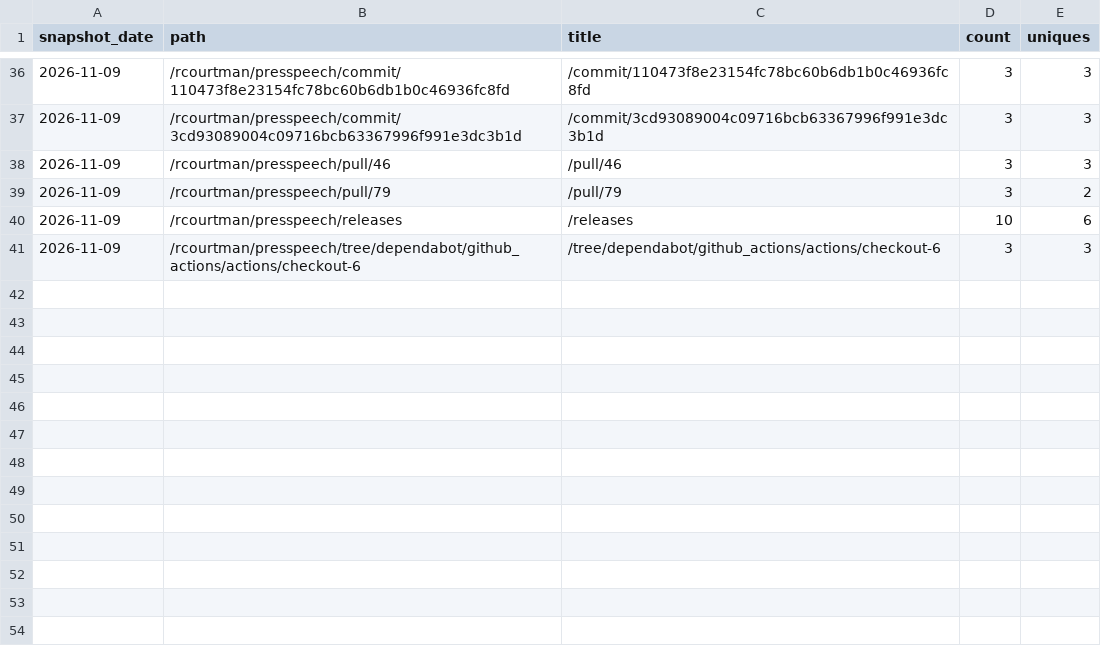
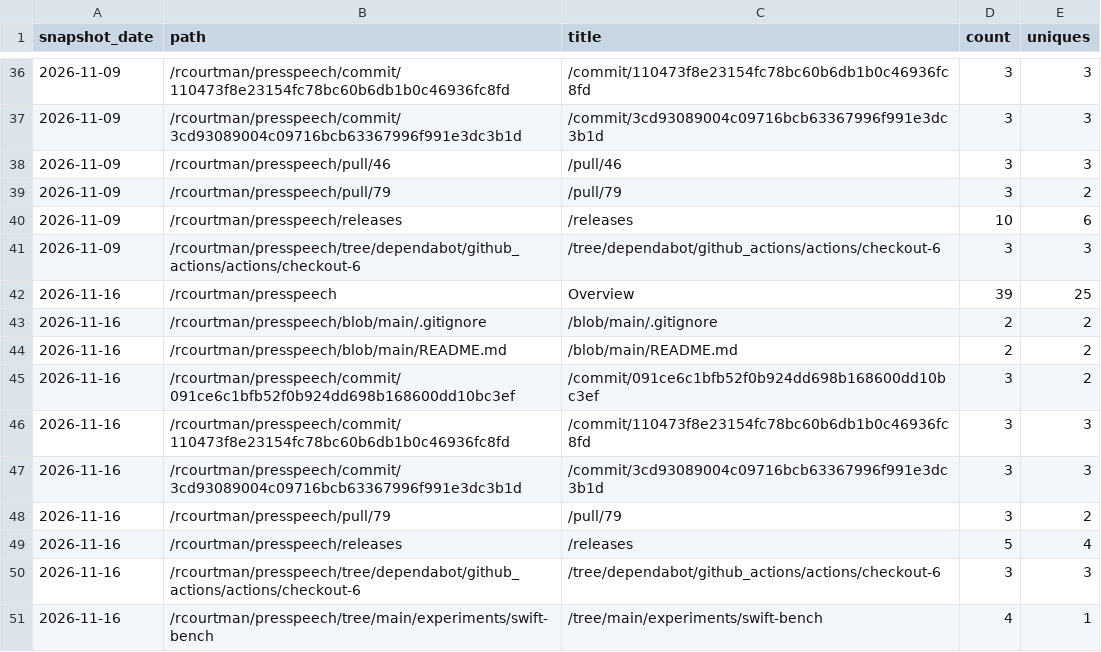
Before and after one commit to rcourtman/presspeech, a CSV file: paths.csv, drawn as a sheet; only a part is shown, gaps mark what is left out; the diff names each change by its address in the sheet, - before the commit and + after, or states it on an @@ line.

```diff
--- a/paths.csv
+++ b/paths.csv
+row 42: 2026-11-16 | /rcourtman/presspeech | Overview | 39 | 25
+row 43: 2026-11-16 | /rcourtman/presspeech/blob/main/.gitignore | /blob/main/.gitignore | 2 | 2
+row 44: 2026-11-16 | /rcourtman/presspeech/blob/main/README.md | /blob/main/README.md | 2 | 2
+row 45: 2026-11-16 | /rcourtman/presspeech/commit/091ce6c1bfb52f0b924dd698b168600dd10bc3ef | /commit/091ce6c1bfb52f0b924dd698b168600dd10bc3ef | 3 | 2
+row 46: 2026-11-16 | /rcourtman/presspeech/commit/110473f8e23154fc78bc60b6db1b0c46936fc8fd | /commit/110473f8e23154fc78bc60b6db1b0c46936fc8fd | 3 | 3
+row 47: 2026-11-16 | /rcourtman/presspeech/commit/3cd93089004c09716bcb63367996f991e3dc3b1d | /commit/3cd93089004c09716bcb63367996f991e3dc3b1d | 3 | 3
+row 48: 2026-11-16 | /rcourtman/presspeech/pull/79 | /pull/79 | 3 | 2
+row 49: 2026-11-16 | /rcourtman/presspeech/releases | /releases | 5 | 4
+row 50: 2026-11-16 | /rcourtman/presspeech/tree/dependabot/github_actions/actions/checkout-6 | /tree/dependabot/github_actions/actions/checkout-6 | 3 | 3
+row 51: 2026-11-16 | /rcourtman/presspeech/tree/main/experiments/swift-bench | /tree/main/experiments/swift-bench | 4 | 1
```
Also changed, not shown: downloads.csv, referrers.csv, 4 other files.
